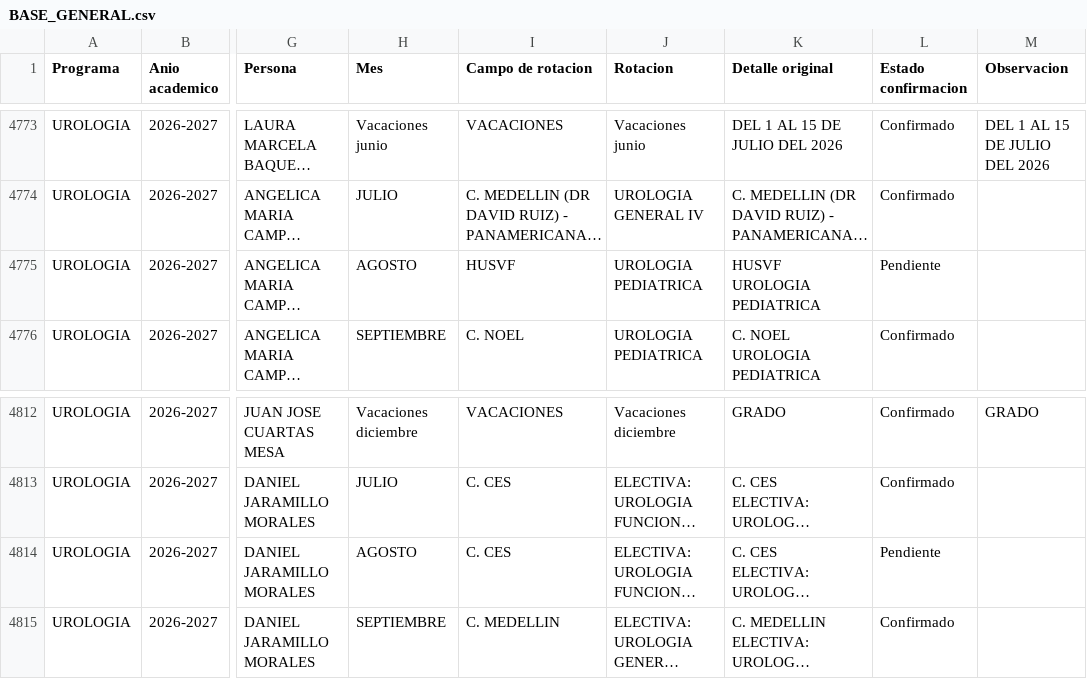
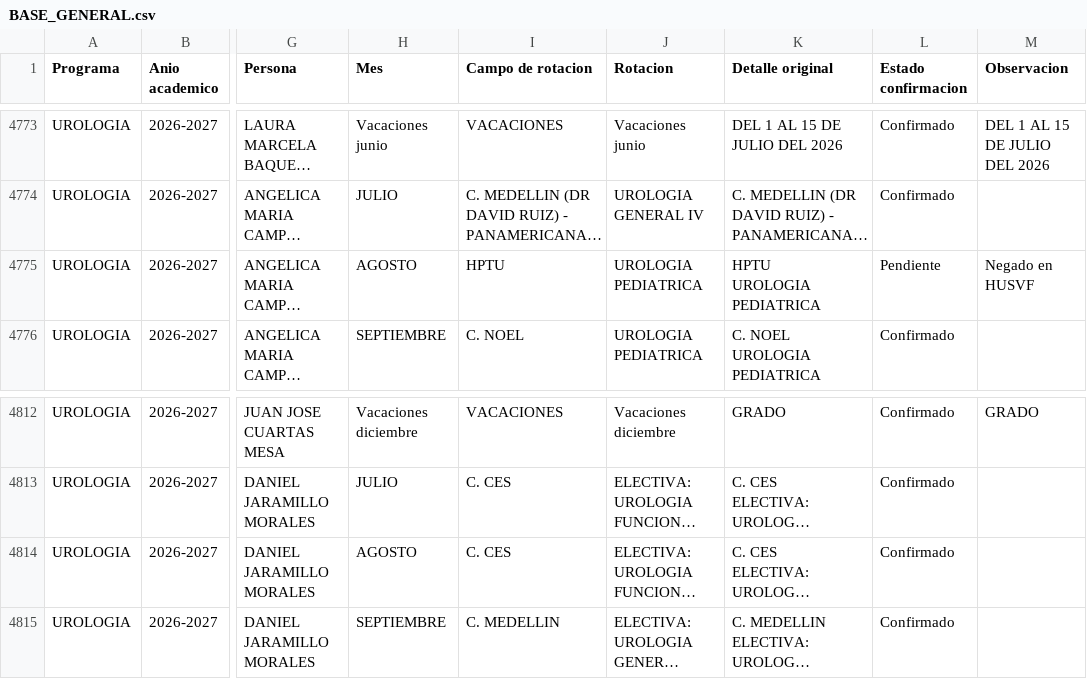
Before and after one commit to posgradosces/posgrados-ces, a CSV file: datos/BASE_GENERAL.csv, drawn as a sheet; only a part is shown, gaps mark what is left out; long unchanged cells end in …; ↵ is a line break in a cell; the diff names each change by its address in the sheet, - before the commit and + after, or states it on an @@ line.

Commit message:
Actualizacion automatica BASE_GENERAL

```diff
--- a/datos/BASE_GENERAL.csv
+++ b/datos/BASE_GENERAL.csv
-I4775 (Campo de rotacion): HUSVF
+I4775 (Campo de rotacion): HPTU
-K4775 (Detalle original): HUSVF ↵ UROLOGIA PEDIATRICA
+K4775 (Detalle original): HPTU ↵ UROLOGIA PEDIATRICA
-M4775 (Observacion): (empty)
+M4775 (Observacion): Negado en HUSVF
-L4814 (Estado confirmacion): Pendiente
+L4814 (Estado confirmacion): Confirmado
```
